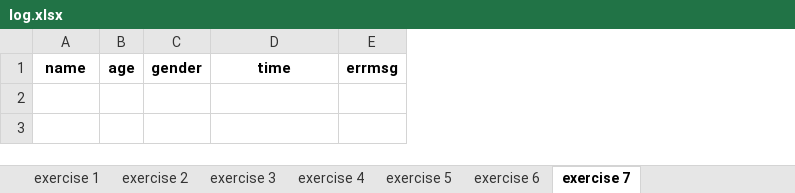
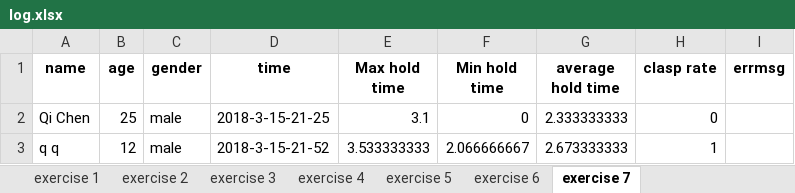
Before and after one commit to simay1224/K-project-UI, an Excel workbook: UI2/output/log.xlsx, sheet exercise 7, drawn as a sheet; values as stored, in another font and other column widths than the file's, no borders; the diff names each change by its address in the sheet, - before the commit and + after, or states it on an @@ line.

Commit message:
add hostory record for each exercise

```diff
--- a/UI2/output/log.xlsx (sheet exercise 7)
+++ b/UI2/output/log.xlsx (sheet exercise 7)
+column E (Max hold time), empty
+column F (Min hold time), empty
+column G (average hold time), empty
+column H (clasp rate), empty
+row 2: Qi Chen | 25 | male | 2018-3-15-21-25 | 3.1 | 0 | 2.333333333 | 0
+row 3: q q | 12 | male | 2018-3-15-21-52 | 3.533333333 | 2.066666667 | 2.673333333 | 1
```
Also changed, not shown: sheet exercise 3, sheet exercise 5, sheet exercise 6, sheet exercise 2, sheet exercise 1, 11 other files.
